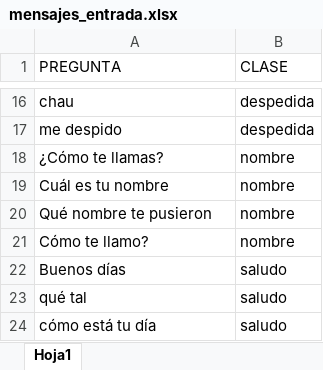
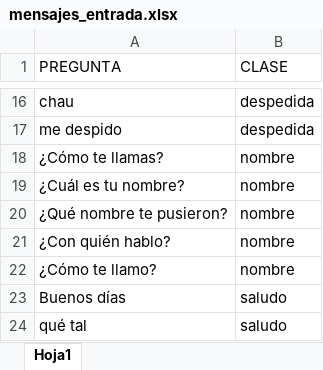
Before and after one commit to CatherineFC/NLP, an Excel workbook: mensajes_entrada.xlsx, sheet Hoja1, drawn as a sheet; only a part is shown, gaps mark what is left out; the shorter side is filled out with more unchanged rows; values as stored, in another font and other column widths than the file's, no borders; addresses are those after the commit; the diff names each change by its address in the sheet, - before the commit and + after, or states it on an @@ line.

Commit message:
Add files via upload

```diff
--- a/mensajes_entrada.xlsx (sheet Hoja1)
+++ b/mensajes_entrada.xlsx (sheet Hoja1)
-A19 (PREGUNTA): Cuál es tu nombre
+A19 (PREGUNTA): ¿Cuál es tu nombre?
-A20 (PREGUNTA): Qué nombre te pusieron
+A20 (PREGUNTA): ¿Qué nombre te pusieron?
+row 21: ¿Con quién hablo? | nombre
-A22 (PREGUNTA): Cómo te llamo?
+A22 (PREGUNTA): ¿Cómo te llamo?
```
